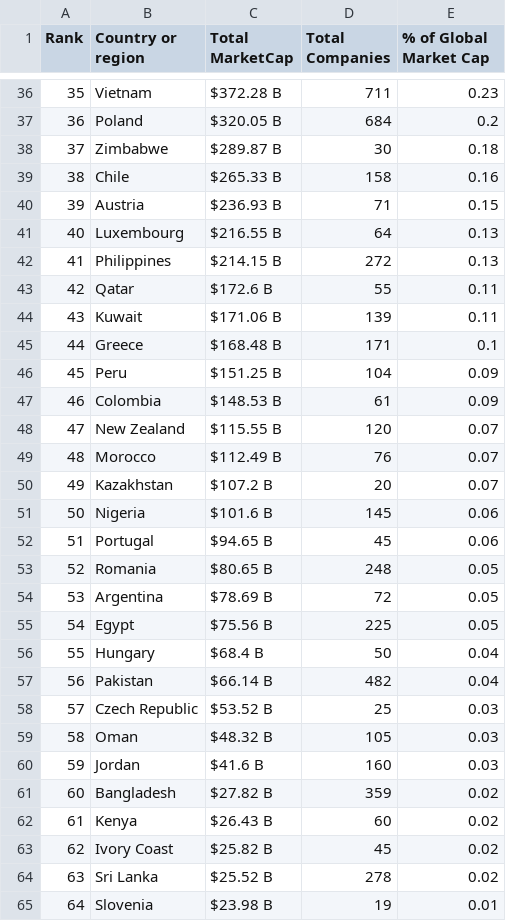
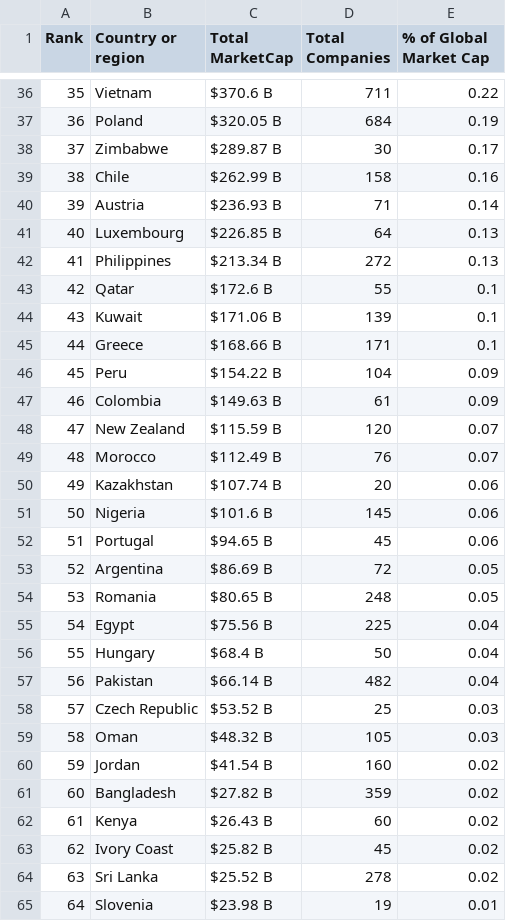
Before and after one commit to ayeeff/marketcap, a CSV file: data/countries_marketcap.csv, drawn as a sheet; only a part is shown, gaps mark what is left out; the diff covers the shown part only.

```diff
--- a/data/countries_marketcap.csv
+++ b/data/countries_marketcap.csv
@@ -36,21 +36,21 @@ Rank,Country or region,Total MarketCap,Total Companies,% of Global Market Cap
-35,Vietnam,$372.28 B,711,0.23
-36,Poland,$320.05 B,684,0.2
-37,Zimbabwe,$289.87 B,30,0.18
-38,Chile,$265.33 B,158,0.16
-39,Austria,$236.93 B,71,0.15
-40,Luxembourg,$216.55 B,64,0.13
-41,Philippines,$214.15 B,272,0.13
-42,Qatar,$172.6 B,55,0.11
-43,Kuwait,$171.06 B,139,0.11
-44,Greece,$168.48 B,171,0.1
-45,Peru,$151.25 B,104,0.09
-46,Colombia,$148.53 B,61,0.09
-47,New Zealand,$115.55 B,120,0.07
+35,Vietnam,$370.6 B,711,0.22
+36,Poland,$320.05 B,684,0.19
+37,Zimbabwe,$289.87 B,30,0.17
+38,Chile,$262.99 B,158,0.16
+39,Austria,$236.93 B,71,0.14
+40,Luxembourg,$226.85 B,64,0.13
+41,Philippines,$213.34 B,272,0.13
+42,Qatar,$172.6 B,55,0.1
+43,Kuwait,$171.06 B,139,0.1
+44,Greece,$168.66 B,171,0.1
+45,Peru,$154.22 B,104,0.09
+46,Colombia,$149.63 B,61,0.09
+47,New Zealand,$115.59 B,120,0.07
 48,Morocco,$112.49 B,76,0.07
-49,Kazakhstan,$107.2 B,20,0.07
+49,Kazakhstan,$107.74 B,20,0.06
 50,Nigeria,$101.6 B,145,0.06
 51,Portugal,$94.65 B,45,0.06
-52,Romania,$80.65 B,248,0.05
-53,Argentina,$78.69 B,72,0.05
-54,Egypt,$75.56 B,225,0.05
+52,Argentina,$86.69 B,72,0.05
+53,Romania,$80.65 B,248,0.05
+54,Egypt,$75.56 B,225,0.04
 55,Hungary,$68.4 B,50,0.04
@@ -59,3 +59,3 @@ Rank,Country or region,Total MarketCap,Total Companies,% of Global Market Cap
 58,Oman,$48.32 B,105,0.03
-59,Jordan,$41.6 B,160,0.03
+59,Jordan,$41.54 B,160,0.02
 60,Bangladesh,$27.82 B,359,0.02
```
Also changed, not shown: 66 edited cells elsewhere in this file.
